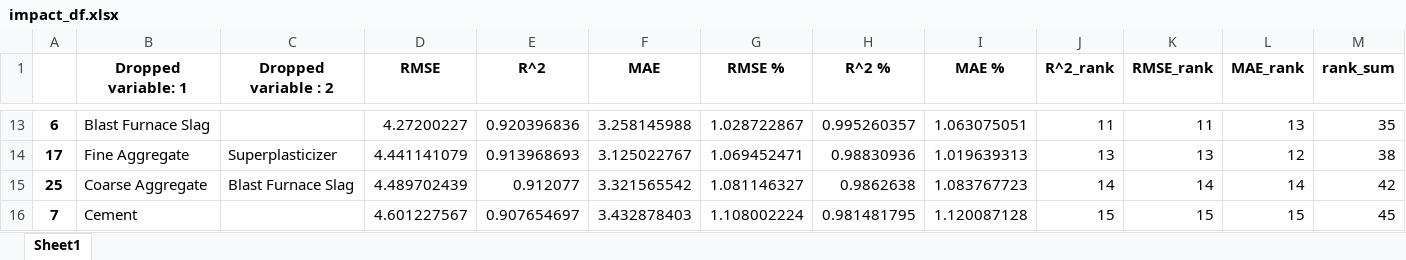
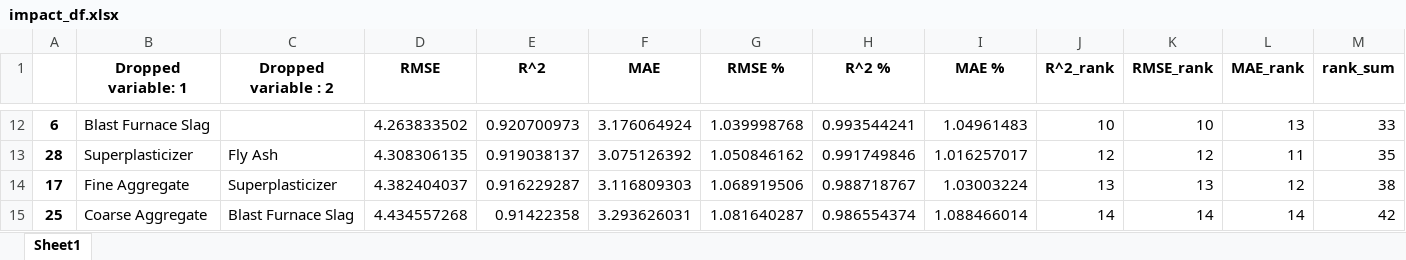
Before and after one commit to 124890/Comp-Challenge---2023-4, an Excel workbook: impact_df.xlsx, sheet Sheet1, drawn as a sheet; only a part is shown, gaps mark what is left out; values as stored, in another font and other column widths than the file's, no borders; removed rows and columns are numbered as before the commit, all else as after; the diff covers the shown part only; the diff names each change by its address in the sheet, - before the commit and + after, or states it on an @@ line.

```diff
--- a/impact_df.xlsx (sheet Sheet1)
+++ b/impact_df.xlsx (sheet Sheet1)
-D12 (RMSE): 4.27200227
+D12 (RMSE): 4.263833502
-E12 (R^2): 0.920396836
+E12 (R^2): 0.920700973
-F12 (MAE): 3.258145988
+F12 (MAE): 3.176064924
-G12 (RMSE %): 1.028722867
+G12 (RMSE %): 1.039998768
-H12 (R^2 %): 0.995260357
+H12 (R^2 %): 0.993544241
-I12 (MAE %): 1.063075051
+I12 (MAE %): 1.04961483
-J12 (R^2_rank): 11
+J12 (R^2_rank): 10
-K12 (RMSE_rank): 11
+K12 (RMSE_rank): 10
-M12 (rank_sum): 35
+M12 (rank_sum): 33
+row 13: 28 | Superplasticizer | Fly Ash | 4.308306135 | 0.919038137 | 3.075126392 | 1.050846162 | 0.991749846 | 1.016257017 | 12 | 12 | 11 | 35
-D14 (RMSE): 4.441141079
+D14 (RMSE): 4.382404037
-E14 (R^2): 0.913968693
+E14 (R^2): 0.916229287
-F14 (MAE): 3.125022767
+F14 (MAE): 3.116809303
-G14 (RMSE %): 1.069452471
+G14 (RMSE %): 1.068919506
-H14 (R^2 %): 0.98830936
+H14 (R^2 %): 0.988718767
-I14 (MAE %): 1.019639313
+I14 (MAE %): 1.03003224
-D15 (RMSE): 4.489702439
+D15 (RMSE): 4.434557268
-E15 (R^2): 0.912077
+E15 (R^2): 0.91422358
-F15 (MAE): 3.321565542
+F15 (MAE): 3.293626031
-G15 (RMSE %): 1.081146327
+G15 (RMSE %): 1.081640287
-H15 (R^2 %): 0.9862638
+H15 (R^2 %): 0.986554374
-I15 (MAE %): 1.083767723
+I15 (MAE %): 1.088466014
-row 16: 7 | Cement |  | 4.601227567 | 0.907654697 | 3.432878403 | 1.108002224 | 0.981481795 | 1.120087128 | 15 | 15 | 15 | 45
```
Also changed, not shown: 10 added rows, 10 removed rows and 184 edited cells elsewhere in this sheet, 3 other files.
